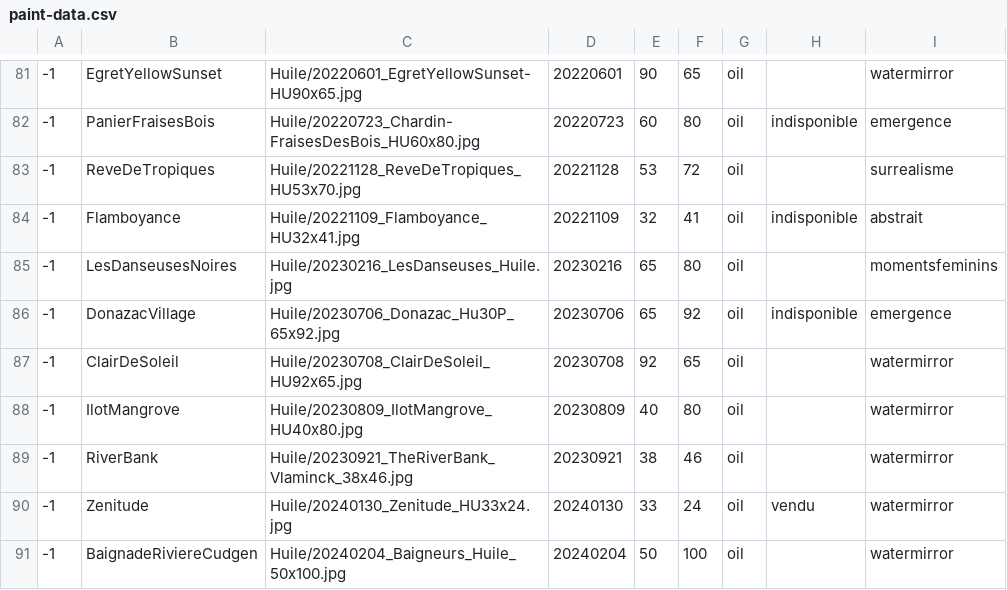
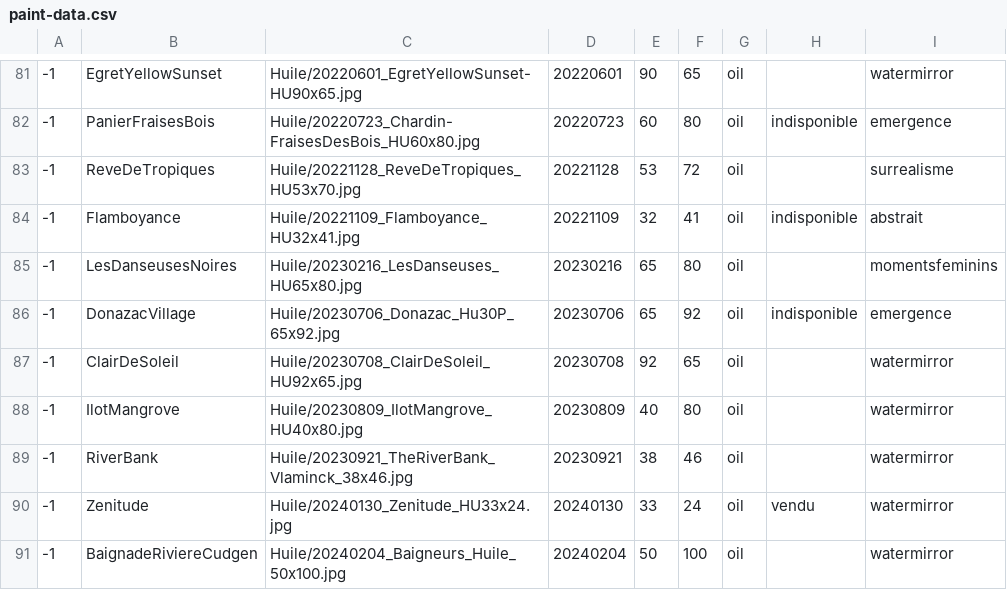
Before and after one commit to MichelEisenmann/gem-gallery, a CSV file: htdocs/public/images/paint-data.csv, drawn as a sheet; only a part is shown, gaps mark what is left out; the diff covers the shown part only.

```diff
--- a/htdocs/public/images/paint-data.csv
+++ b/htdocs/public/images/paint-data.csv
@@ -84,3 +84,3 @@
 -1,Flamboyance,Huile/20221109_Flamboyance_HU32x41.jpg,20221109,32,41,oil,indisponible,abstrait
--1,LesDanseusesNoires,Huile/20230216_LesDanseuses_Huile.jpg,20230216,65,80,oil,,momentsfeminins
+-1,LesDanseusesNoires,Huile/20230216_LesDanseuses_HU65x80.jpg,20230216,65,80,oil,,momentsfeminins
 -1,DonazacVillage,Huile/20230706_Donazac_Hu30P_65x92.jpg,20230706,65,92,oil,indisponible,emergence
```
Also changed, not shown: 5 added rows and 14 edited cells elsewhere in this file, 24 other files.
